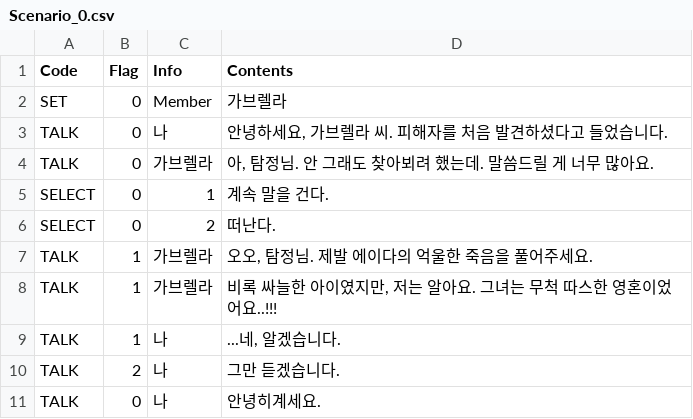
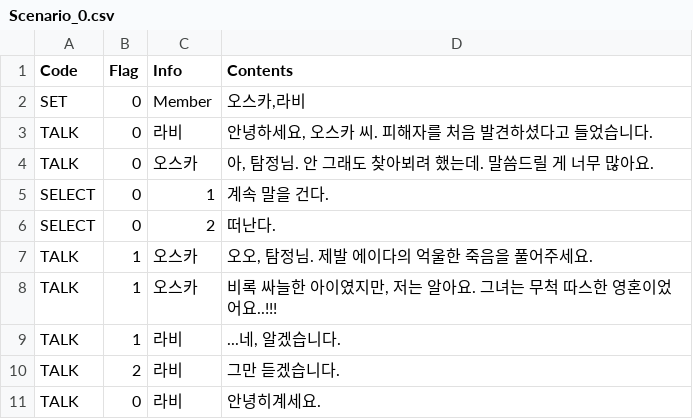
Before and after one commit to viyamKUN/quick-visual-novel, a CSV file: Assets/Resources/KR/Scenarios/Scenario_0.csv, drawn as a sheet.

```diff
--- a/Assets/Resources/KR/Scenarios/Scenario_0.csv
+++ b/Assets/Resources/KR/Scenarios/Scenario_0.csv
@@ -1,11 +1,11 @@
 Code,Flag,Info,Contents
-SET,0,Member,가브렐라
-TALK,0,나,"안녕하세요, 가브렐라 씨. 피해자를 처음 발견하셨다고 들었습니다."
-TALK,0,가브렐라,"아, 탐정님. 안 그래도 찾아뵈려 했는데. 말씀드릴 게 너무 많아요."
+SET,0,Member,"오스카,라비"
+TALK,0,라비,"안녕하세요, 오스카 씨. 피해자를 처음 발견하셨다고 들었습니다."
+TALK,0,오스카,"아, 탐정님. 안 그래도 찾아뵈려 했는데. 말씀드릴 게 너무 많아요."
 SELECT,0,1,계속 말을 건다.
 SELECT,0,2,떠난다.
-TALK,1,가브렐라,"오오, 탐정님. 제발 에이다의 억울한 죽음을 풀어주세요."
-TALK,1,가브렐라,"비록 싸늘한 아이였지만, 저는 알아요. 그녀는 무척 따스한 영혼이었어요..!!!"
-TALK,1,나,"...네, 알겠습니다."
-TALK,2,나,"그만 듣겠습니다."
-TALK,0,나,안녕히계세요.
+TALK,1,오스카,"오오, 탐정님. 제발 에이다의 억울한 죽음을 풀어주세요."
+TALK,1,오스카,"비록 싸늘한 아이였지만, 저는 알아요. 그녀는 무척 따스한 영혼이었어요..!!!"
+TALK,1,라비,"...네, 알겠습니다."
+TALK,2,라비,"그만 듣겠습니다."
+TALK,0,라비,안녕히계세요.
```
Also changed, not shown: 33 other files.
